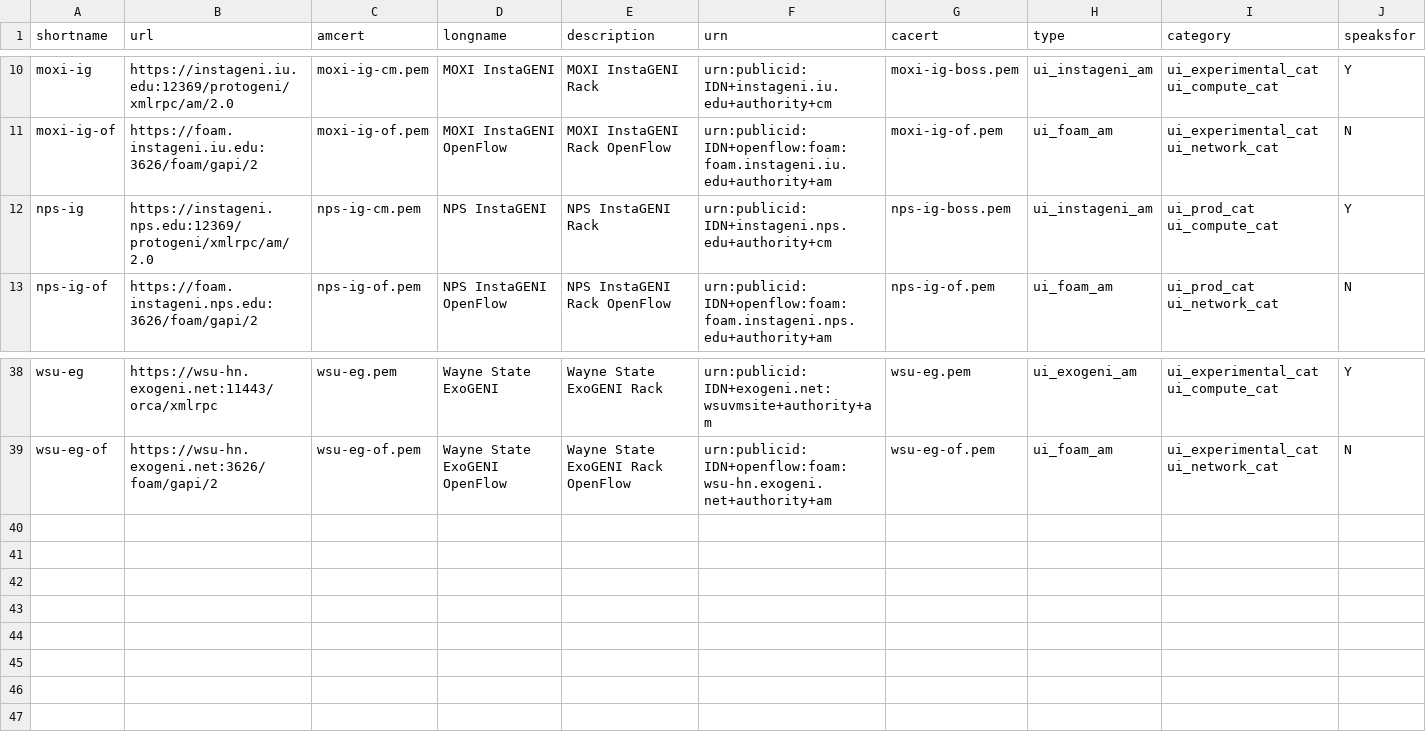
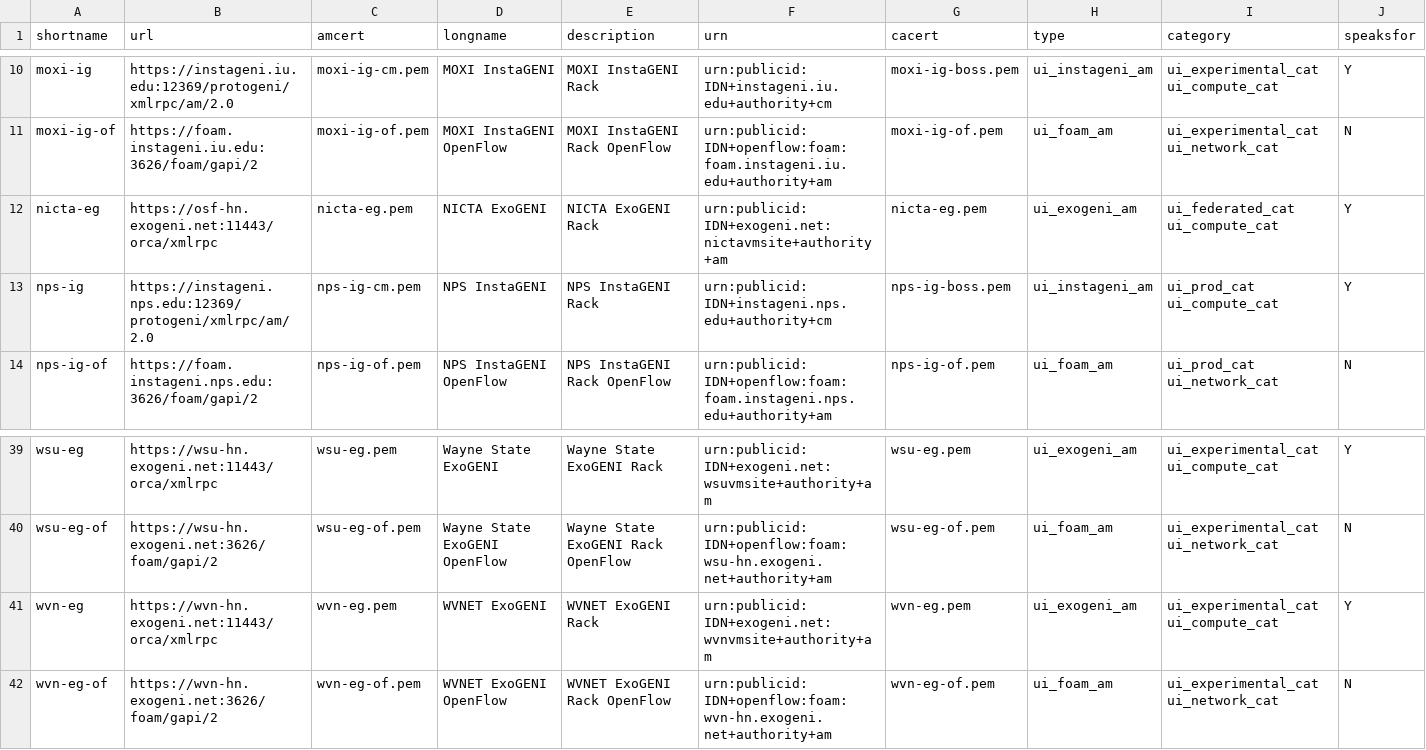
Before and after one commit to GENI-NSF/geni-ch, a CSV file: data/sr/aggdata.csv, drawn as a sheet; only a part is shown, gaps mark what is left out.

Commit message:
Add NICTA and WVNET ExoGENI racks.
NICTA's FOAM is not configured so not added. WVNET has both compute
and FOAM.

```diff
--- a/data/sr/aggdata.csv
+++ b/data/sr/aggdata.csv
@@ -11,2 +11,3 @@ moxi-ig,https://instageni.iu.edu:12369/protogeni/xmlrpc/am/2.0,moxi-ig-cm.pem,MO
 moxi-ig-of,https://foam.instageni.iu.edu:3626/foam/gapi/2,moxi-ig-of.pem,MOXI InstaGENI OpenFlow,MOXI InstaGENI Rack OpenFlow,urn:publicid:IDN+openflow:foam:foam.instageni.iu.edu+authority+am,moxi-ig-of.pem,ui_foam_am,ui_experimental_cat ui_network_cat,N
+nicta-eg,https://osf-hn.exogeni.net:11443/orca/xmlrpc,nicta-eg.pem,NICTA ExoGENI,NICTA ExoGENI Rack,urn:publicid:IDN+exogeni.net:nictavmsite+authority+am,nicta-eg.pem,ui_exogeni_am,ui_federated_cat ui_compute_cat,Y
 nps-ig,https://instageni.nps.edu:12369/protogeni/xmlrpc/am/2.0,nps-ig-cm.pem,NPS InstaGENI,NPS InstaGENI Rack,urn:publicid:IDN+instageni.nps.edu+authority+cm,nps-ig-boss.pem,ui_instageni_am,ui_prod_cat ui_compute_cat,Y
@@ -39 +40,3 @@ wsu-eg,https://wsu-hn.exogeni.net:11443/orca/xmlrpc,wsu-eg.pem,Wayne State ExoGE
 wsu-eg-of,https://wsu-hn.exogeni.net:3626/foam/gapi/2,wsu-eg-of.pem,Wayne State ExoGENI OpenFlow,Wayne State ExoGENI Rack OpenFlow,urn:publicid:IDN+openflow:foam:wsu-hn.exogeni.net+authority+am,wsu-eg-of.pem,ui_foam_am,ui_experimental_cat ui_network_cat,N
+wvn-eg,https://wvn-hn.exogeni.net:11443/orca/xmlrpc,wvn-eg.pem,WVNET ExoGENI,WVNET ExoGENI Rack,urn:publicid:IDN+exogeni.net:wvnvmsite+authority+am,wvn-eg.pem,ui_exogeni_am,ui_experimental_cat ui_compute_cat,Y
+wvn-eg-of,https://wvn-hn.exogeni.net:3626/foam/gapi/2,wvn-eg-of.pem,WVNET ExoGENI OpenFlow,WVNET ExoGENI Rack OpenFlow,urn:publicid:IDN+openflow:foam:wvn-hn.exogeni.net+authority+am,wvn-eg-of.pem,ui_foam_am,ui_experimental_cat ui_network_cat,N
```
Also changed, not shown: 4 other files.
